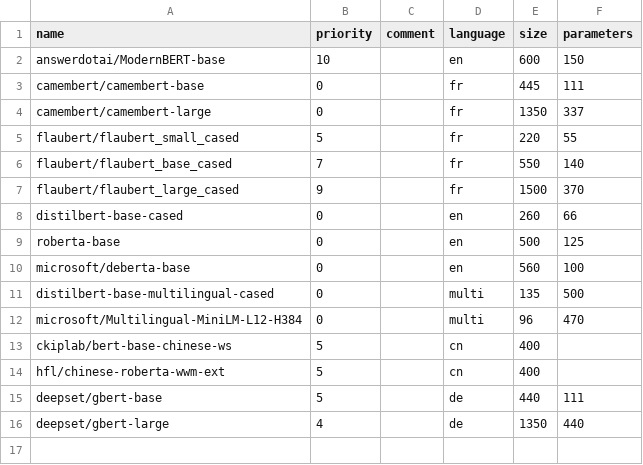
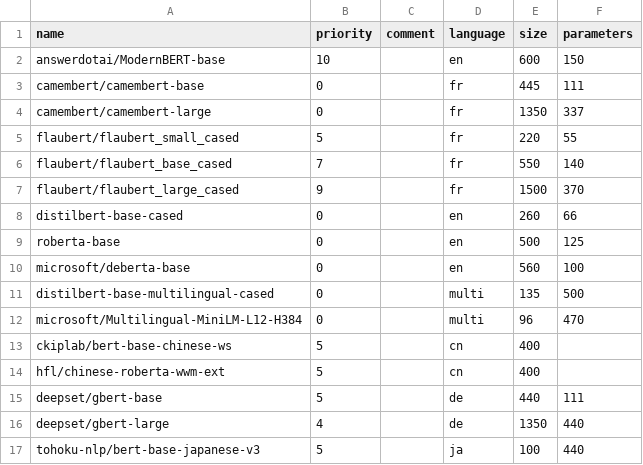
Before and after one commit to emilienschultz/activetigger, a CSV file: api/bert_models.csv, drawn as a sheet.

Commit message:
add japanese

```diff
--- a/api/bert_models.csv
+++ b/api/bert_models.csv
@@ -16 +16,2 @@ deepset/gbert-base,5,,de, 440, 111
 deepset/gbert-large,4,,de, 1350, 440
+tohoku-nlp/bert-base-japanese-v3,5,,ja, 100, 440
```
Also changed, not shown: 4 other files.
